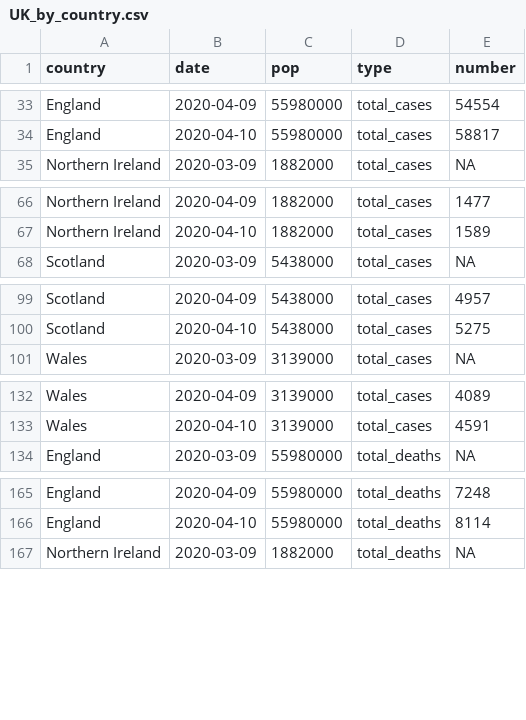
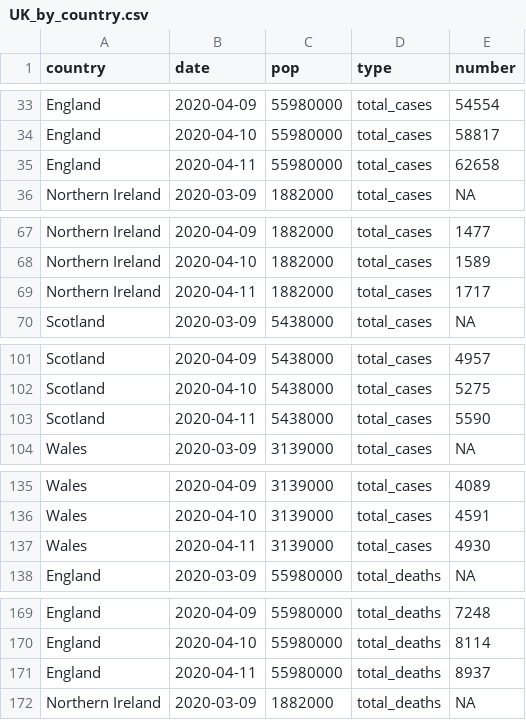
Before and after one commit to maxeyre/COVID-19, a CSV file: data_scraper/data/processed/UK_by_country.csv, drawn as a sheet; only a part is shown, gaps mark what is left out; the diff covers the shown part only.

```diff
--- a/data_scraper/data/processed/UK_by_country.csv
+++ b/data_scraper/data/processed/UK_by_country.csv
@@ -34,2 +34,3 @@ England,2020-04-09,55980000,total_cases,54554
 England,2020-04-10,55980000,total_cases,58817
+England,2020-04-11,55980000,total_cases,62658
 Northern Ireland,2020-03-09,1882000,total_cases,NA
@@ -67,2 +68,3 @@ Northern Ireland,2020-04-09,1882000,total_cases,1477
 Northern Ireland,2020-04-10,1882000,total_cases,1589
+Northern Ireland,2020-04-11,1882000,total_cases,1717
 Scotland,2020-03-09,5438000,total_cases,NA
@@ -100,2 +102,3 @@ Scotland,2020-04-09,5438000,total_cases,4957
 Scotland,2020-04-10,5438000,total_cases,5275
+Scotland,2020-04-11,5438000,total_cases,5590
 Wales,2020-03-09,3139000,total_cases,NA
@@ -133,2 +136,3 @@ Wales,2020-04-09,3139000,total_cases,4089
 Wales,2020-04-10,3139000,total_cases,4591
+Wales,2020-04-11,3139000,total_cases,4930
 England,2020-03-09,55980000,total_deaths,NA
@@ -166,2 +170,3 @@ England,2020-04-09,55980000,total_deaths,7248
 England,2020-04-10,55980000,total_deaths,8114
+England,2020-04-11,55980000,total_deaths,8937
 Northern Ireland,2020-03-09,1882000,total_deaths,NA
```
Also changed, not shown: 11 added rows elsewhere in this file, data_scraper/data/processed/NHS_england_regions.csv, data_scraper/data/processed/NHS_england_regions_pop.csv, 4 other files.
